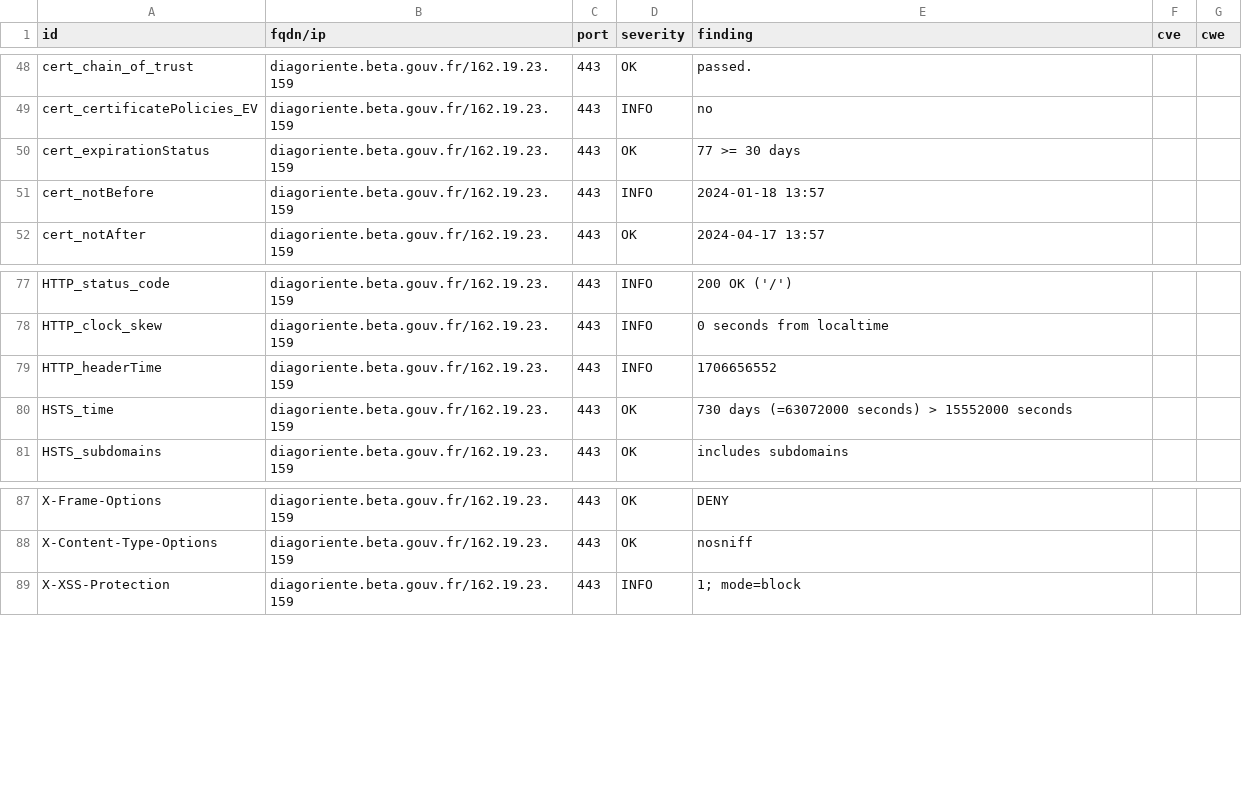
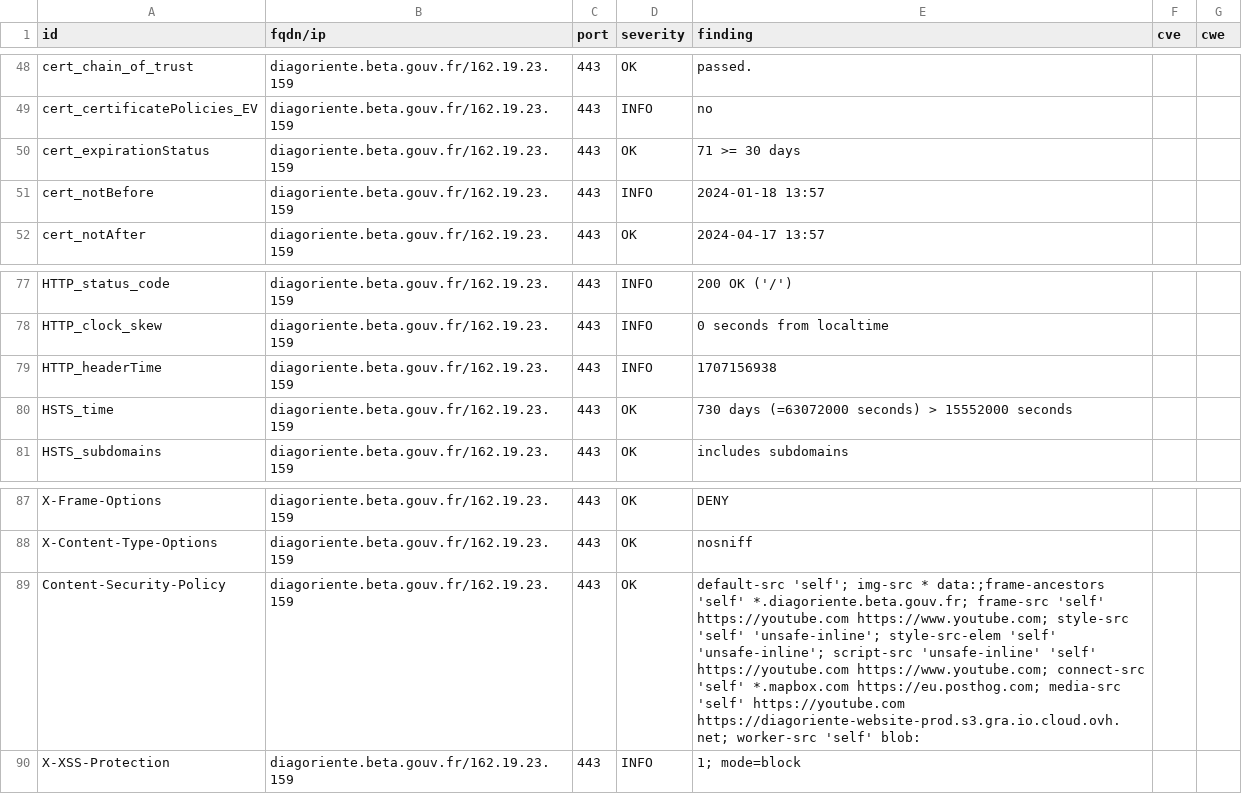
Before and after one commit to Diagoriente/dashlord, a CSV file: results/aHR0cHM6Ly9kaWFnb3JpZW50ZS5iZXRhLmdvdXYuZnI=/testssl.csv, drawn as a sheet; only a part is shown, gaps mark what is left out.

```diff
--- a/results/aHR0cHM6Ly9kaWFnb3JpZW50ZS5iZXRhLmdvdXYuZnI=/testssl.csv
+++ b/results/aHR0cHM6Ly9kaWFnb3JpZW50ZS5iZXRhLmdvdXYuZnI=/testssl.csv
@@ -49,3 +49,3 @@
 "cert_certificatePolicies_EV","diagoriente.beta.gouv.fr/162.19.23.159","443","INFO","no","",""
-"cert_expirationStatus","diagoriente.beta.gouv.fr/162.19.23.159","443","OK","77 >= 30 days","",""
+"cert_expirationStatus","diagoriente.beta.gouv.fr/162.19.23.159","443","OK","71 >= 30 days","",""
 "cert_notBefore","diagoriente.beta.gouv.fr/162.19.23.159","443","INFO","2024-01-18 13:57","",""
@@ -78,3 +78,3 @@
 "HTTP_clock_skew","diagoriente.beta.gouv.fr/162.19.23.159","443","INFO","0 seconds from localtime","",""
-"HTTP_headerTime","diagoriente.beta.gouv.fr/162.19.23.159","443","INFO","1706656552","",""
+"HTTP_headerTime","diagoriente.beta.gouv.fr/162.19.23.159","443","INFO","1707156938","",""
 "HSTS_time","diagoriente.beta.gouv.fr/162.19.23.159","443","OK","730 days (=63072000 seconds) > 15552000 seconds","",""
@@ -88,2 +88,3 @@
 "X-Content-Type-Options","diagoriente.beta.gouv.fr/162.19.23.159","443","OK","nosniff","",""
+"Content-Security-Policy","diagoriente.beta.gouv.fr/162.19.23.159","443","OK","default-src 'self'; img-src * data:;frame-ancestors 'self' *.diagoriente.beta.gouv.fr; frame-src 'self' https://youtube.com https://www.youtube.com; style-src 'self' 'unsafe-inline'; style-src-elem  'self' 'unsafe-inline'; script-src 'unsafe-inline' 'self' https://youtube.com https://www.youtube.com; connect-src 'self' *.mapbox.com https://eu.posthog.com; media-src 'self' https://youtube.com https://diagoriente-website-prod.s3.gra.io.cloud.ovh.net; worker-src 'self' blob:","",""
 "X-XSS-Protection","diagoriente.beta.gouv.fr/162.19.23.159","443","INFO","1; mode=block","",""
```
Also changed, not shown: 14 other files.
